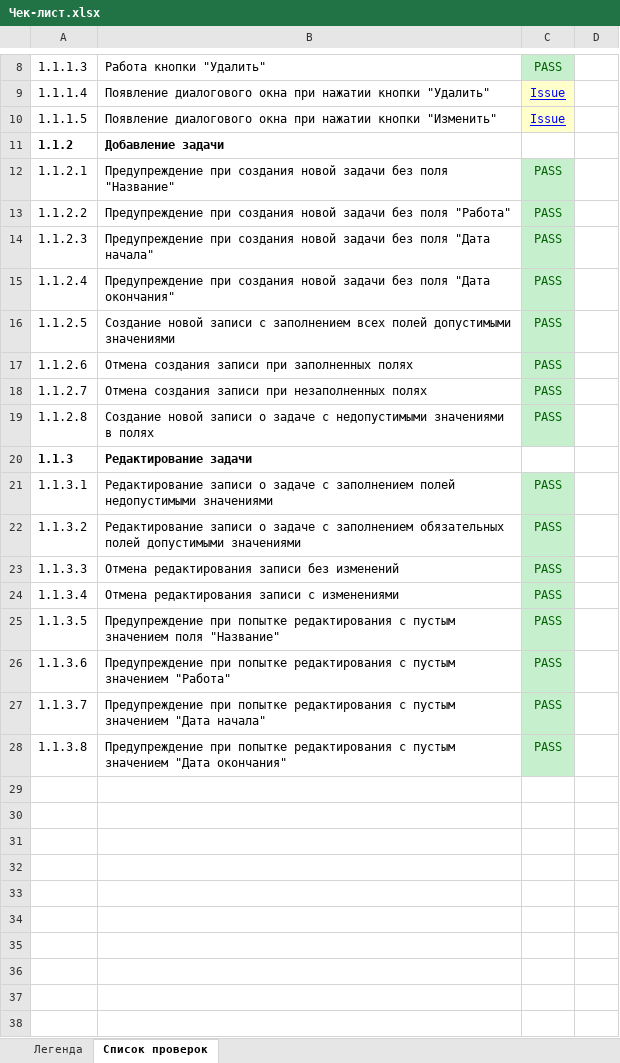
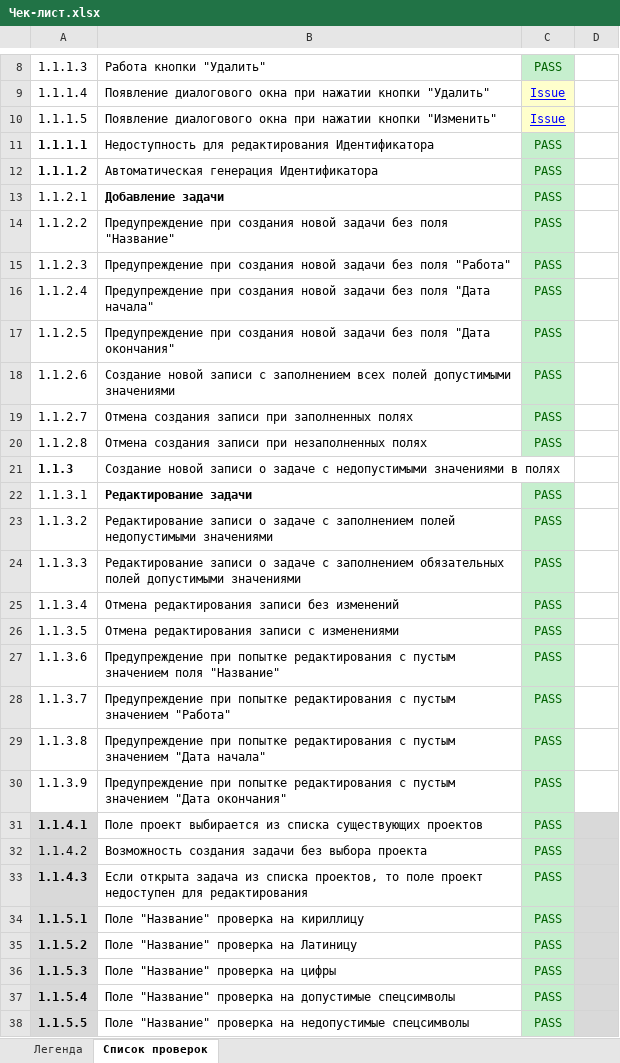
Before and after one commit to YachnikAlexander/bsu-testing-course-6sem, an Excel workbook: Lab4/Чек-лист.xlsx, sheet Список проверок, drawn as a sheet; only a part is shown, gaps mark what is left out; values as stored, in another font and other column widths than the file's, no borders; removed rows and columns are numbered as before the commit, all else as after; the diff covers the shown part only; the diff names each change by its address in the sheet, - before the commit and + after, or states it on an @@ line.

Commit message:
modified chekc-list

```diff
--- a/Lab4/Чек-лист.xlsx (sheet Список проверок)
+++ b/Lab4/Чек-лист.xlsx (sheet Список проверок)
-row 11: 1.1.2 | Добавление задачи
+row 11: 1.1.1.1 | Недоступность для редактирования Идентификатора | PASS
+row 12: 1.1.1.2 | Автоматическая генерация Идентификатора | PASS
-B13: Предупреждение при создания новой задачи без поля "Название"
+B13: Добавление задачи
-B13 bold: off
+B13 bold: on
-B14: …без поля "Работа"
+B14: …без поля "Название"
-B15: …без поля "Дата начала"
+B15: …без поля "Работа"
-B16: …поля "Дата окончания"
+B16: …поля "Дата начала"
-B17: Создание новой записи с заполнением всех полей допустимыми значениями
+B17: Предупреждение при создания новой задачи без поля "Дата окончания"
-B18: Отмена создания записи при заполненных полях
+B18: Создание новой записи с заполнением всех полей допустимыми значениями
-B19: Отмена создания записи при незаполненных полях
+B19: Отмена создания записи при заполненных полях
-B20: Создание новой записи о задаче с недопустимыми значениями в полях
+B20: Отмена создания записи при незаполненных полях
-B21: Редактирование задачи
+B21: Создание новой записи о задаче с недопустимыми значениями в полях
-B21 bold: on
+B21 bold: off
-B22: Редактирование записи о задаче с заполнением полей недопустимыми значениями
+B22: Редактирование задачи
-B22 bold: off
+B22 bold: on
-B23: …с заполнением обязательных полей допустимыми значениями
+B23: …с заполнением полей недопустимыми значениями
-B24: Отмена редактирования записи без изменений
+B24: Редактирование записи о задаче с заполнением обязательных полей допустимыми значениями
-B25: Отмена редактирования записи с изменениями
+B25: Отмена редактирования записи без изменений
-B26: Предупреждение при попытке редактирования с пустым значением поля "Название"
+B26: Отмена редактирования записи с изменениями
-B27: …пустым значением "Работа"
+B27: …пустым значением поля "Название"
-B28: …пустым значением "Дата начала"
+B28: …пустым значением "Работа"
-B29: …значением "Дата окончания"
+B29: …значением "Дата начала"
+row 30: 1.1.3.9 | Предупреждение при попытке редактирования с пустым значением "Дата окончания" | PASS
+row 31: 1.1.4.1 | Поле проект выбирается из списка существующих проектов | PASS
+row 32: 1.1.4.2 | Возможность создания задачи без выбора проекта | PASS
+row 33: 1.1.4.3 | Если открыта задача из списка проектов, то поле проект недоступен для редактирования | PASS
+row 34: 1.1.5.1 | Поле "Название" проверка на кириллицу | PASS
+row 35: 1.1.5.2 | Поле "Название" проверка на Латиницу | PASS
+row 36: 1.1.5.3 | Поле "Название" проверка на цифры | PASS
+row 37: 1.1.5.4 | Поле "Название" проверка на допустимые спецсимволы | PASS
+row 38: 1.1.5.5 | Поле "Название" проверка на недопустимые спецсимволы | PASS
```
Also changed, not shown: 37 added rows elsewhere in this sheet.
